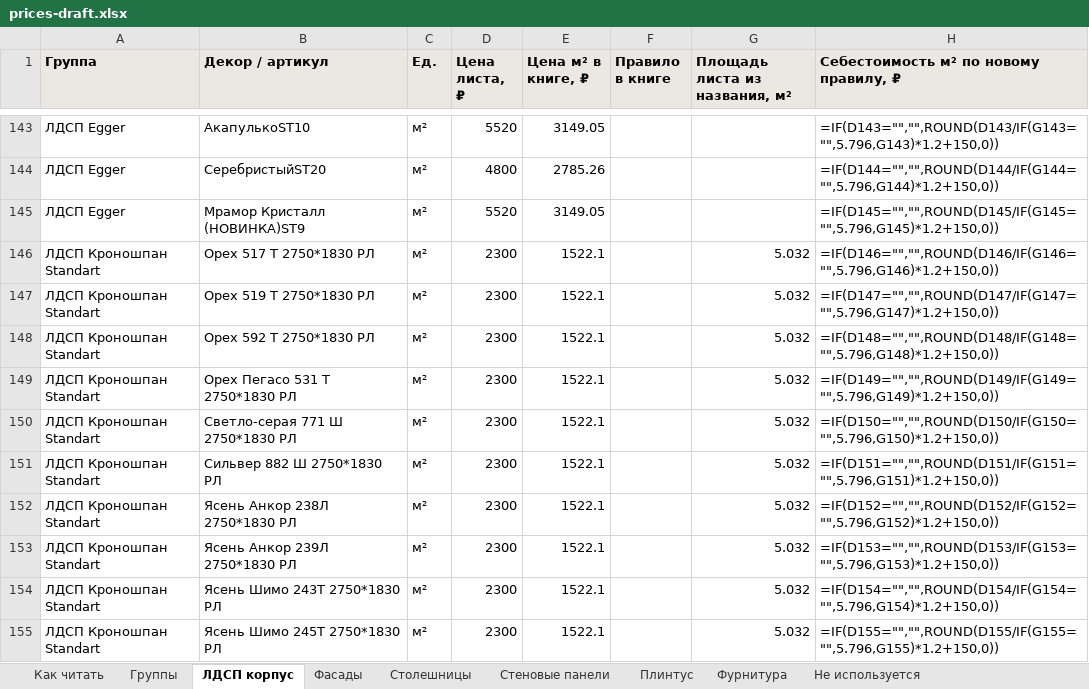
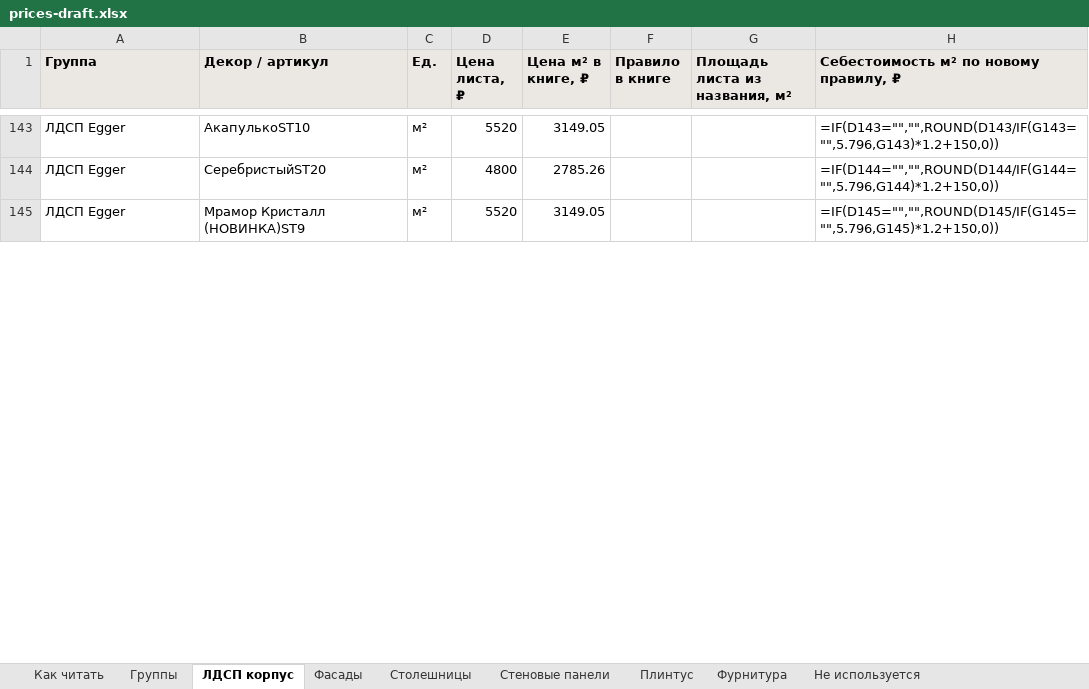
Before and after one commit to vjaceslavsscukins/calculator, an Excel workbook: kp-calc/data/prices-draft.xlsx, sheet ЛДСП корпус, drawn as a sheet; only a part is shown, gaps mark what is left out; values as stored, in another font and other column widths than the file's, no borders; formulas without a stored value are shown as written; removed rows and columns are numbered as before the commit, all else as after; the diff covers the shown part only; the diff names each change by its address in the sheet, - before the commit and + after, or states it on an @@ line.

```diff
--- a/kp-calc/data/prices-draft.xlsx (sheet ЛДСП корпус)
+++ b/kp-calc/data/prices-draft.xlsx (sheet ЛДСП корпус)
-row 146: ЛДСП Кроношпан Standart | Орех 517 Т 2750*1830 РЛ | м² | 2300 | 1522.1 |  | 5.032 | =IF(D146="","",ROUND(D146/IF(G146="",5.796,G146)*1.2+150,0))
-row 147: ЛДСП Кроношпан Standart | Орех 519 Т 2750*1830 РЛ | м² | 2300 | 1522.1 |  | 5.032 | =IF(D147="","",ROUND(D147/IF(G147="",5.796,G147)*1.2+150,0))
-row 148: ЛДСП Кроношпан Standart | Орех 592 Т 2750*1830 РЛ | м² | 2300 | 1522.1 |  | 5.032 | =IF(D148="","",ROUND(D148/IF(G148="",5.796,G148)*1.2+150,0))
-row 149: ЛДСП Кроношпан Standart | Орех Пегасо 531 Т 2750*1830 РЛ | м² | 2300 | 1522.1 |  | 5.032 | =IF(D149="","",ROUND(D149/IF(G149="",5.796,G149)*1.2+150,0))
-row 150: ЛДСП Кроношпан Standart | Светло-серая 771 Ш 2750*1830 РЛ | м² | 2300 | 1522.1 |  | 5.032 | =IF(D150="","",ROUND(D150/IF(G150="",5.796,G150)*1.2+150,0))
-row 151: ЛДСП Кроношпан Standart | Сильвер 882 Ш 2750*1830 РЛ | м² | 2300 | 1522.1 |  | 5.032 | =IF(D151="","",ROUND(D151/IF(G151="",5.796,G151)*1.2+150,0))
-row 152: ЛДСП Кроношпан Standart | Ясень Анкор 238Л 2750*1830 РЛ | м² | 2300 | 1522.1 |  | 5.032 | =IF(D152="","",ROUND(D152/IF(G152="",5.796,G152)*1.2+150,0))
-row 153: ЛДСП Кроношпан Standart | Ясень Анкор 239Л 2750*1830 РЛ | м² | 2300 | 1522.1 |  | 5.032 | =IF(D153="","",ROUND(D153/IF(G153="",5.796,G153)*1.2+150,0))
-row 154: ЛДСП Кроношпан Standart | Ясень Шимо 243Т 2750*1830 РЛ | м² | 2300 | 1522.1 |  | 5.032 | =IF(D154="","",ROUND(D154/IF(G154="",5.796,G154)*1.2+150,0))
-row 155: ЛДСП Кроношпан Standart | Ясень Шимо 245Т 2750*1830 РЛ | м² | 2300 | 1522.1 |  | 5.032 | =IF(D155="","",ROUND(D155/IF(G155="",5.796,G155)*1.2+150,0))
```
Also changed, not shown: 47 added rows, 50 removed rows and 154 edited cells elsewhere in this sheet, sheet Группы, 4 other files.
